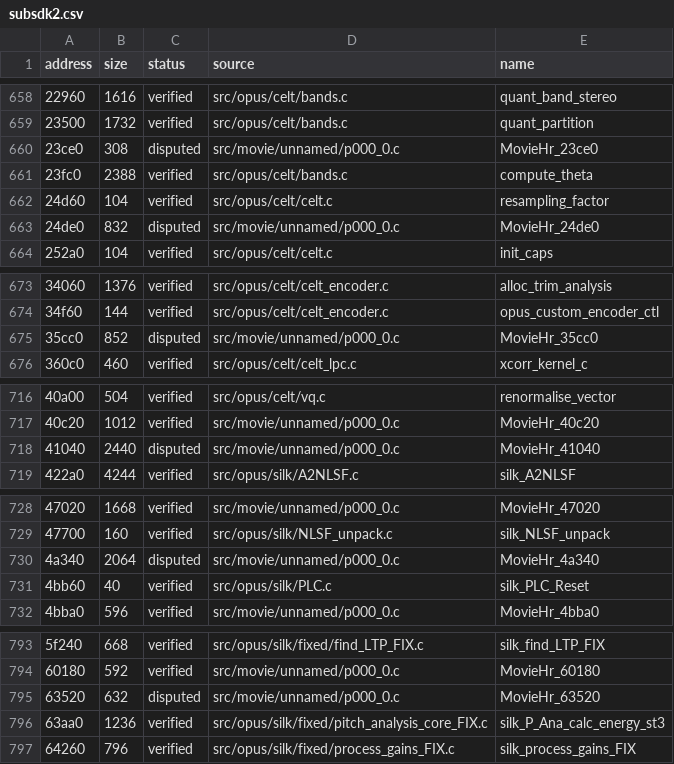
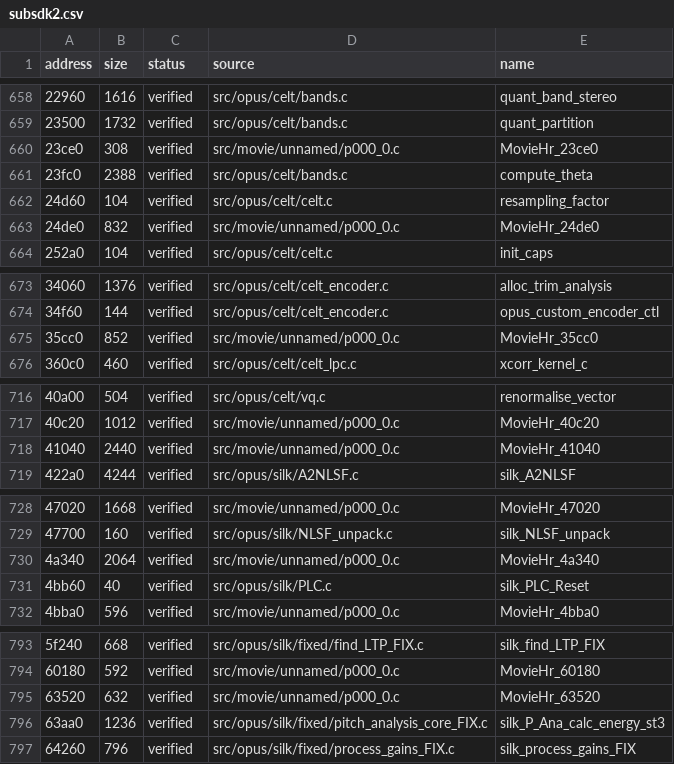
Before and after one commit to vexcited/FireEmblemFortunesWeave, a CSV file: data/ledger/subsdk2.csv, drawn as a sheet; only a part is shown, gaps mark what is left out; the diff covers the shown part only; the diff names each change by its address in the sheet, - before the commit and + after, or states it on an @@ line.

```diff
--- a/data/ledger/subsdk2.csv
+++ b/data/ledger/subsdk2.csv
-C660 (status): disputed
+C660 (status): verified
-C663 (status): disputed
+C663 (status): verified
-C675 (status): disputed
+C675 (status): verified
-C718 (status): disputed
+C718 (status): verified
-C730 (status): disputed
+C730 (status): verified
-C795 (status): disputed
+C795 (status): verified
```
Also changed, not shown: 2 edited cells elsewhere in this file, data/ledger/subsdk0.csv, data/ledger/subsdk1.csv, 2 other files.
